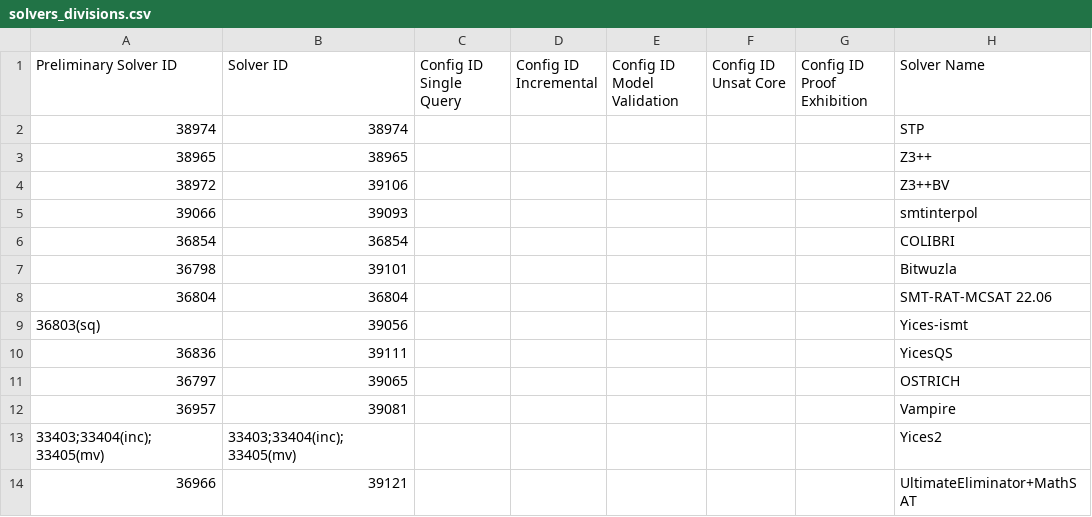
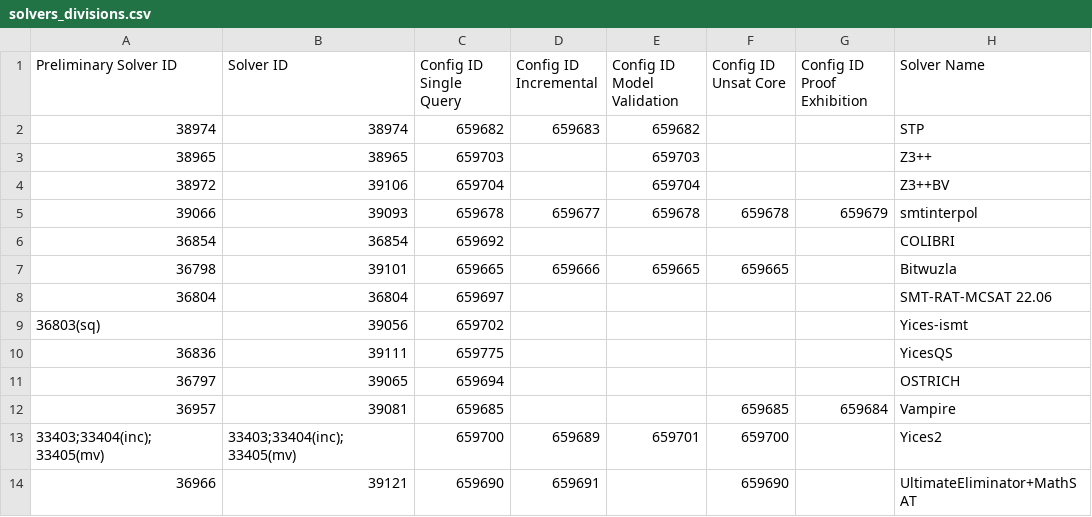
Before and after one commit to SMT-COMP/smt-comp, a CSV file: 2022/registration/solvers_divisions.csv, drawn as a sheet; only a part is shown; the diff covers the shown part only; the diff names each change by its address in the sheet, - before the commit and + after, or states it on an @@ line.

Commit message:
Added config ids

```diff
--- a/2022/registration/solvers_divisions.csv
+++ b/2022/registration/solvers_divisions.csv
-C2 (Config ID Single Query): (empty)
+C2 (Config ID Single Query): 659682
-D2 (Config ID Incremental): (empty)
+D2 (Config ID Incremental): 659683
-E2 (Config ID Model Validation): (empty)
+E2 (Config ID Model Validation): 659682
-C3 (Config ID Single Query): (empty)
+C3 (Config ID Single Query): 659703
-E3 (Config ID Model Validation): (empty)
+E3 (Config ID Model Validation): 659703
-C4 (Config ID Single Query): (empty)
+C4 (Config ID Single Query): 659704
-E4 (Config ID Model Validation): (empty)
+E4 (Config ID Model Validation): 659704
-C5 (Config ID Single Query): (empty)
+C5 (Config ID Single Query): 659678
-D5 (Config ID Incremental): (empty)
+D5 (Config ID Incremental): 659677
-E5 (Config ID Model Validation): (empty)
+E5 (Config ID Model Validation): 659678
-F5 (Config ID Unsat Core): (empty)
+F5 (Config ID Unsat Core): 659678
-G5 (Config ID Proof Exhibition): (empty)
+G5 (Config ID Proof Exhibition): 659679
-C6 (Config ID Single Query): (empty)
+C6 (Config ID Single Query): 659692
-C7 (Config ID Single Query): (empty)
+C7 (Config ID Single Query): 659665
-D7 (Config ID Incremental): (empty)
+D7 (Config ID Incremental): 659666
-E7 (Config ID Model Validation): (empty)
+E7 (Config ID Model Validation): 659665
-F7 (Config ID Unsat Core): (empty)
+F7 (Config ID Unsat Core): 659665
-C8 (Config ID Single Query): (empty)
+C8 (Config ID Single Query): 659697
-C9 (Config ID Single Query): (empty)
+C9 (Config ID Single Query): 659702
-C10 (Config ID Single Query): (empty)
+C10 (Config ID Single Query): 659775
-C11 (Config ID Single Query): (empty)
+C11 (Config ID Single Query): 659694
-C12 (Config ID Single Query): (empty)
+C12 (Config ID Single Query): 659685
-F12 (Config ID Unsat Core): (empty)
+F12 (Config ID Unsat Core): 659685
-G12 (Config ID Proof Exhibition): (empty)
+G12 (Config ID Proof Exhibition): 659684
-C13 (Config ID Single Query): (empty)
+C13 (Config ID Single Query): 659700
-D13 (Config ID Incremental): (empty)
+D13 (Config ID Incremental): 659689
-E13 (Config ID Model Validation): (empty)
+E13 (Config ID Model Validation): 659701
-F13 (Config ID Unsat Core): (empty)
+F13 (Config ID Unsat Core): 659700
-C14 (Config ID Single Query): (empty)
+C14 (Config ID Single Query): 659690
-D14 (Config ID Incremental): (empty)
+D14 (Config ID Incremental): 659691
-F14 (Config ID Unsat Core): (empty)
+F14 (Config ID Unsat Core): 659690
```
Also changed, not shown: 19 edited cells elsewhere in this file.
